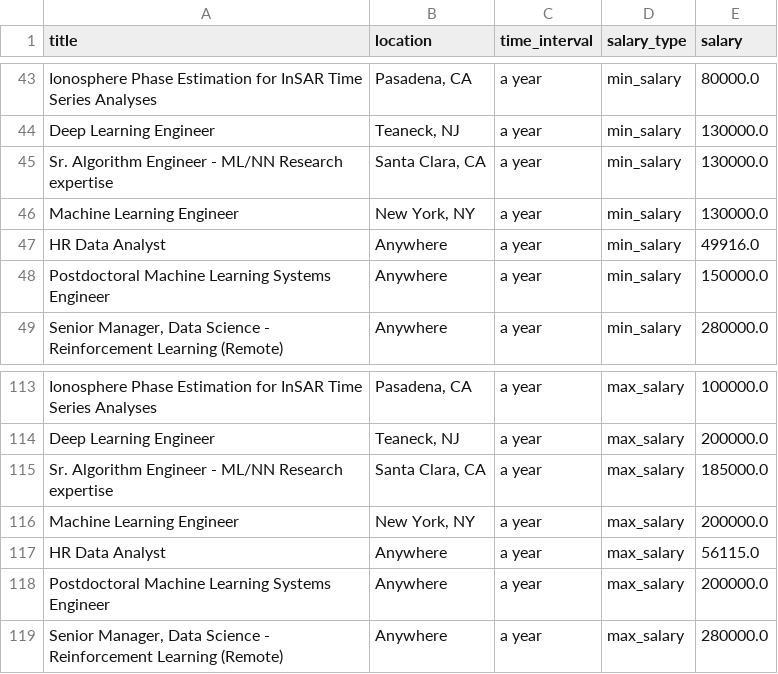
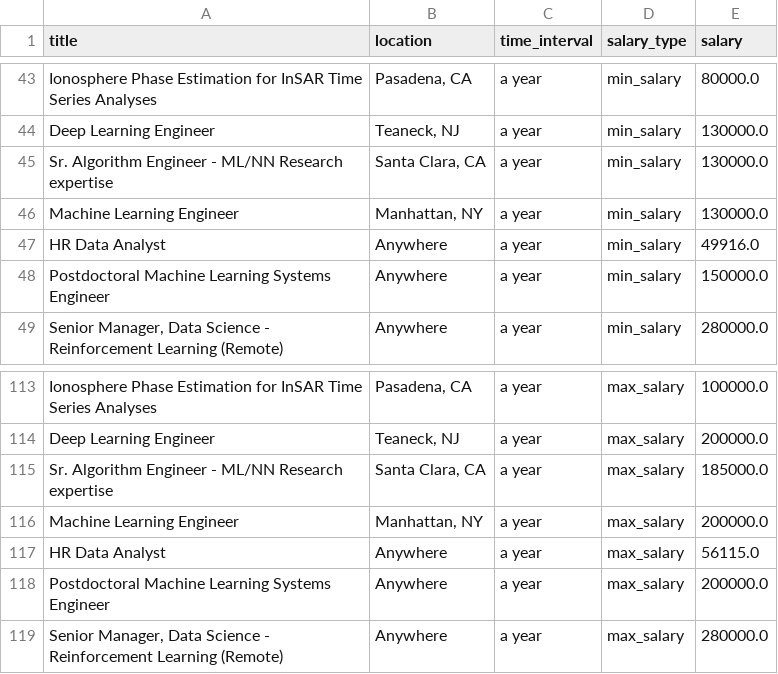
Before and after one commit to brendanbaker/dsan-23-scholarship, a CSV file: miniproject/data/salary_long.csv, drawn as a sheet; only a part is shown, gaps mark what is left out.

```diff
--- a/miniproject/data/salary_long.csv
+++ b/miniproject/data/salary_long.csv
@@ -45,3 +45,3 @@ Deep Learning Engineer,"Teaneck, NJ",a year,min_salary,130000.0
 Sr. Algorithm Engineer - ML/NN Research expertise,"Santa Clara, CA",a year,min_salary,130000.0
-Machine Learning Engineer,"New York, NY",a year,min_salary,130000.0
+Machine Learning Engineer,"Manhattan, NY",a year,min_salary,130000.0
 HR Data Analyst,Anywhere,a year,min_salary,49916.0
@@ -115,3 +115,3 @@ Deep Learning Engineer,"Teaneck, NJ",a year,max_salary,200000.0
 Sr. Algorithm Engineer - ML/NN Research expertise,"Santa Clara, CA",a year,max_salary,185000.0
-Machine Learning Engineer,"New York, NY",a year,max_salary,200000.0
+Machine Learning Engineer,"Manhattan, NY",a year,max_salary,200000.0
 HR Data Analyst,Anywhere,a year,max_salary,56115.0
```
Also changed, not shown: miniproject/data/agg_salary.csv, miniproject/data/salary.csv, 25 other files.
